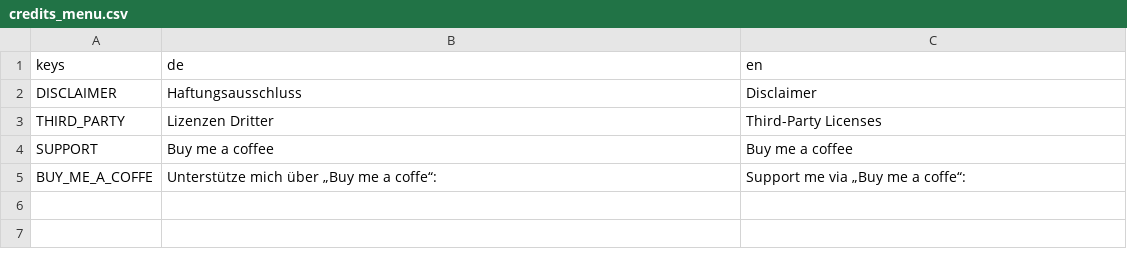
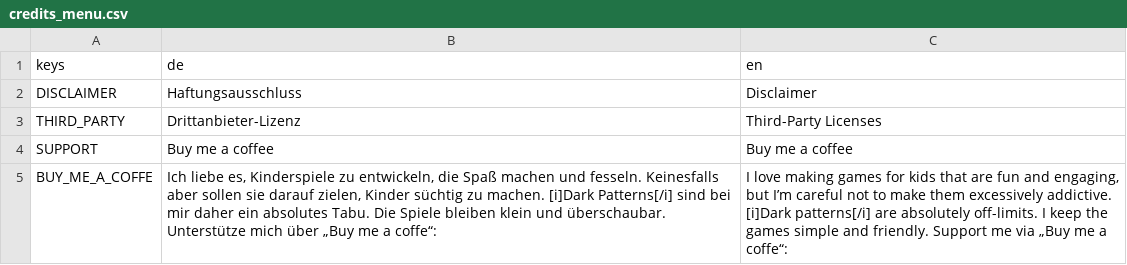
Before and after one commit to JanKoelzer/weichensteller, a CSV file: translations/credits_menu.csv, drawn as a sheet.

Commit message:
Update translations

```diff
--- a/translations/credits_menu.csv
+++ b/translations/credits_menu.csv
@@ -2,4 +2,4 @@ keys,de,en
 DISCLAIMER,Haftungsausschluss,Disclaimer
-THIRD_PARTY,Lizenzen Dritter,Third-Party Licenses
+THIRD_PARTY,Drittanbieter-Lizenz,Third-Party Licenses
 SUPPORT,Buy me a coffee,Buy me a coffee
-BUY_ME_A_COFFE,Unterstütze mich über „Buy me a coffe“:,Support me via „Buy me a coffe“:
+BUY_ME_A_COFFE,"Ich liebe es, Kinderspiele zu entwickeln, die Spaß machen und fesseln. Keinesfalls aber sollen sie darauf zielen, Kinder süchtig zu machen. [i]Dark Patterns[/i] sind bei mir daher ein absolutes Tabu. Die Spiele bleiben klein und überschaubar. Unterstütze mich über „Buy me a coffe“:","I love making games for kids that are fun and engaging, but I’m careful not to make them excessively addictive. [i]Dark patterns[/i] are absolutely off-limits. I keep the games simple and friendly. Support me via „Buy me a coffe“:"
```
Also changed, not shown: translations/game_view.csv, translations/help_menu.csv, 8 other files.
